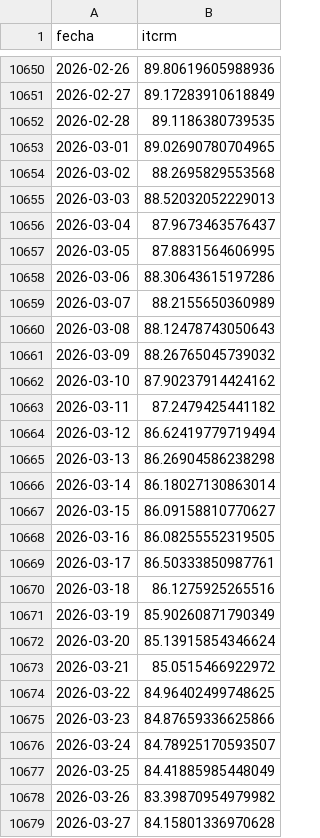
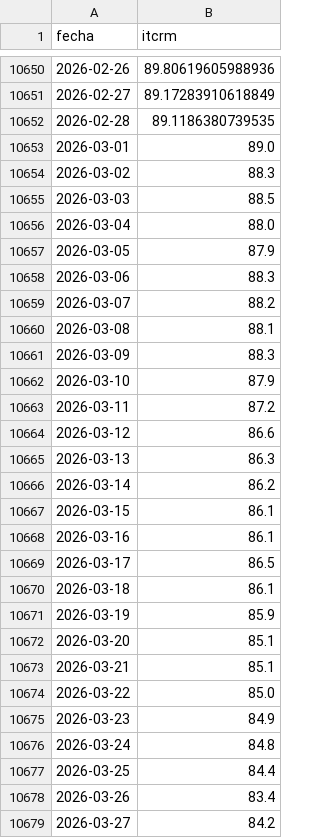
Before and after one commit to garciaborgheslautaro/acavalores-monitor-macro, a CSV file: data/itcrm_data.csv, drawn as a sheet; only a part is shown, gaps mark what is left out; the diff covers the shown part only.

```diff
--- a/data/itcrm_data.csv
+++ b/data/itcrm_data.csv
@@ -10652,28 +10652,28 @@ fecha,itcrm
 2026-02-28,89.1186380739535
-2026-03-01,89.02690780704965
-2026-03-02,88.2695829553568
-2026-03-03,88.52032052229013
-2026-03-04,87.9673463576437
-2026-03-05,87.8831564606995
-2026-03-06,88.30643615197286
-2026-03-07,88.2155650360989
-2026-03-08,88.12478743050643
-2026-03-09,88.26765045739032
-2026-03-10,87.90237914424162
-2026-03-11,87.2479425441182
-2026-03-12,86.62419779719494
-2026-03-13,86.26904586238298
-2026-03-14,86.18027130863014
-2026-03-15,86.09158810770627
-2026-03-16,86.08255552319505
-2026-03-17,86.50333850987761
-2026-03-18,86.1275925265516
-2026-03-19,85.90260871790349
-2026-03-20,85.13915854346624
-2026-03-21,85.0515466922972
-2026-03-22,84.96402499748625
-2026-03-23,84.87659336625866
-2026-03-24,84.78925170593507
-2026-03-25,84.41885985448049
-2026-03-26,83.39870954979982
-2026-03-27,84.15801336970628
+2026-03-01,89.0
+2026-03-02,88.3
+2026-03-03,88.5
+2026-03-04,88.0
+2026-03-05,87.9
+2026-03-06,88.3
+2026-03-07,88.2
+2026-03-08,88.1
+2026-03-09,88.3
+2026-03-10,87.9
+2026-03-11,87.2
+2026-03-12,86.6
+2026-03-13,86.3
+2026-03-14,86.2
+2026-03-15,86.1
+2026-03-16,86.1
+2026-03-17,86.5
+2026-03-18,86.1
+2026-03-19,85.9
+2026-03-20,85.1
+2026-03-21,85.1
+2026-03-22,85.0
+2026-03-23,84.9
+2026-03-24,84.8
+2026-03-25,84.4
+2026-03-26,83.4
+2026-03-27,84.2
```
Also changed, not shown: 1 added row and 109 edited cells elsewhere in this file, data/bcra_data.csv, data/dolar_data.csv, 5 other files.
